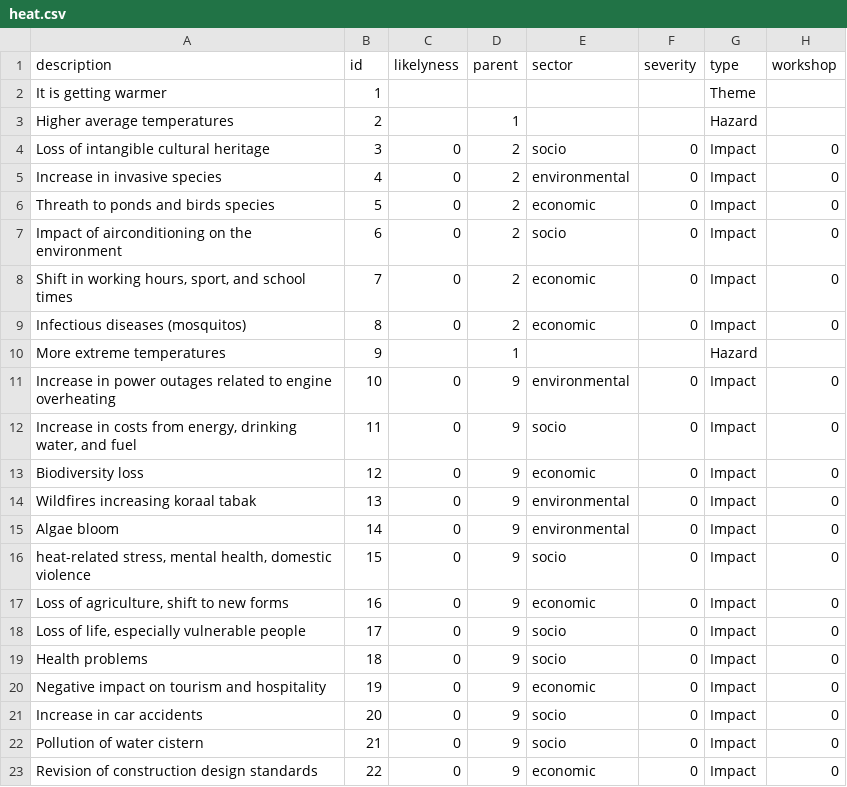
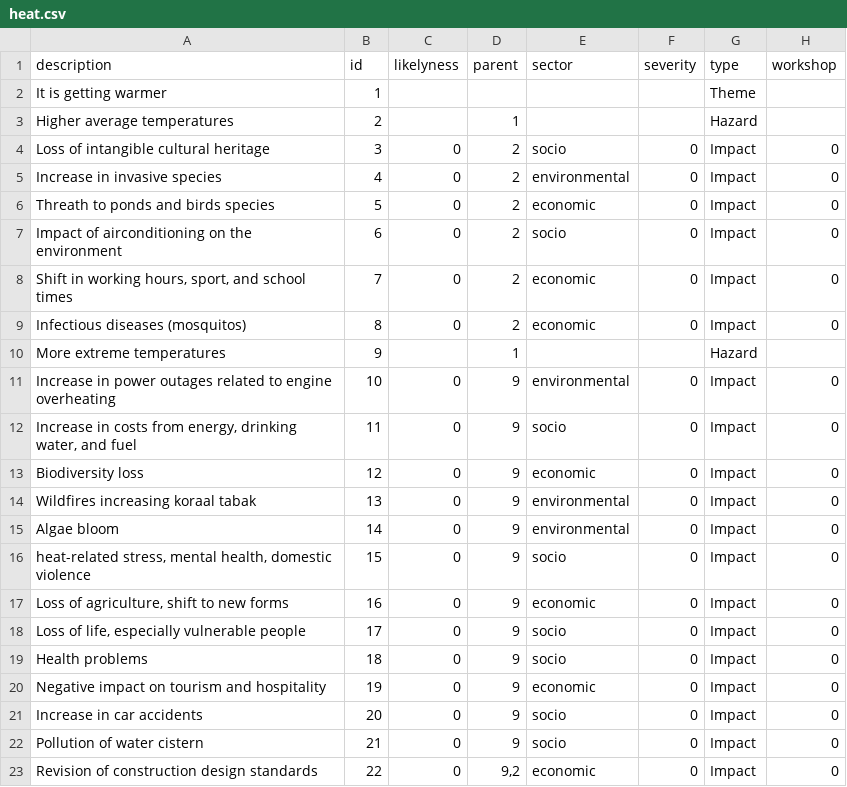
Before and after one commit to sophievanderhorst/data, a CSV file: bollen-cura/heat.csv, drawn as a sheet.

Commit message:
Update heat.csv

```diff
--- a/bollen-cura/heat.csv
+++ b/bollen-cura/heat.csv
@@ -22,2 +22,2 @@ Increase in car accidents,20,0,9,socio,0,Impact,0
 Pollution of water cistern,21,0,9,socio,0,Impact,0
-Revision of construction design standards,22,0,9,economic,0,Impact,0
+Revision of construction design standards,22,0,"9,2",economic,0,Impact,0
```
